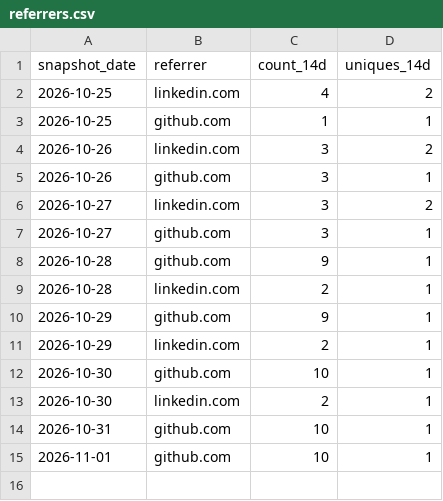
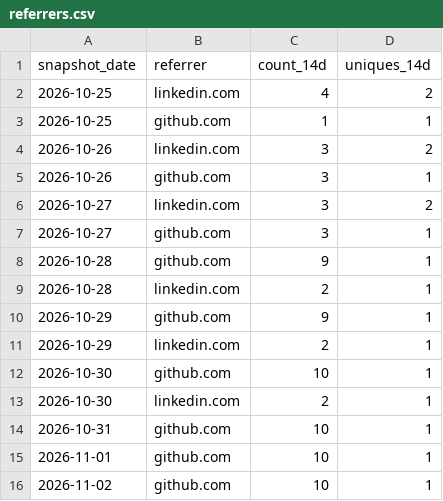
Before and after one commit to glnreddy421/klew, a CSV file: stats/referrers.csv, drawn as a sheet.

```diff
--- a/stats/referrers.csv
+++ b/stats/referrers.csv
@@ -15 +15,2 @@ snapshot_date,referrer,count_14d,uniques_14d
 2026-11-01,github.com,10,1
+2026-11-02,github.com,10,1
```
Also changed, not shown: stats/clones.csv, stats/downloads.csv, 3 other files.
